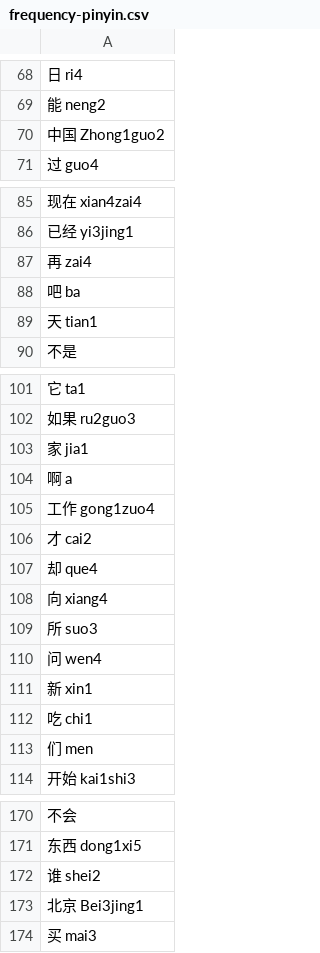
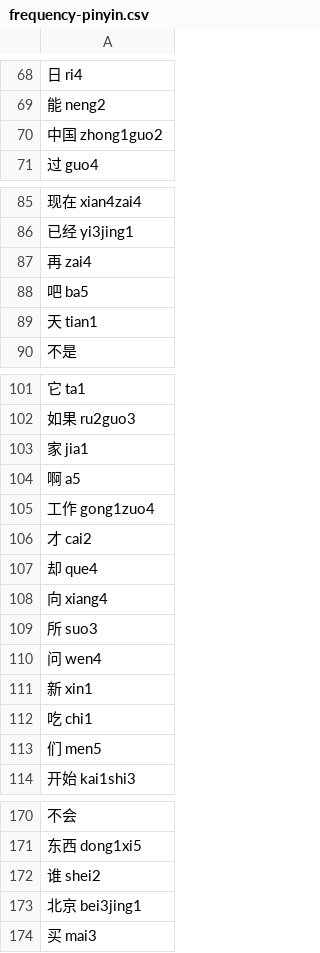
Before and after one commit to sph-mn/hanyu, a CSV file: data/frequency-pinyin.csv, drawn as a sheet; only a part is shown, gaps mark what is left out; the diff covers the shown part only.

```diff
--- a/data/frequency-pinyin.csv
+++ b/data/frequency-pinyin.csv
@@ -69,3 +69,3 @@
 能 neng2
-中国 Zhong1guo2
+中国 zhong1guo2
 过 guo4
@@ -87,3 +87,3 @@
 再 zai4
-吧 ba
+吧 ba5
 天 tian1
@@ -103,3 +103,3 @@
 家 jia1
-啊 a
+啊 a5
 工作 gong1zuo4
@@ -112,3 +112,3 @@
 吃 chi1
-们 men
+们 men5
 开始 kai1shi3
@@ -172,3 +172,3 @@
 谁 shei2
-北京 Bei3jing1
+北京 bei3jing1
 买 mai3
```
Also changed, not shown: 55 edited cells elsewhere in this file, data/hsk3.csv, 5 other files.
